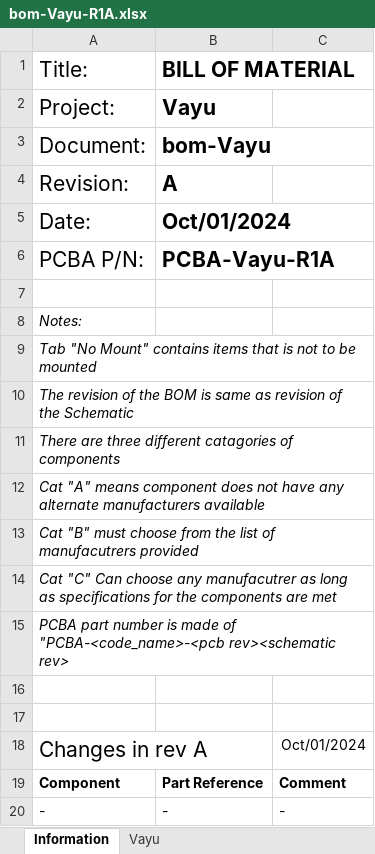
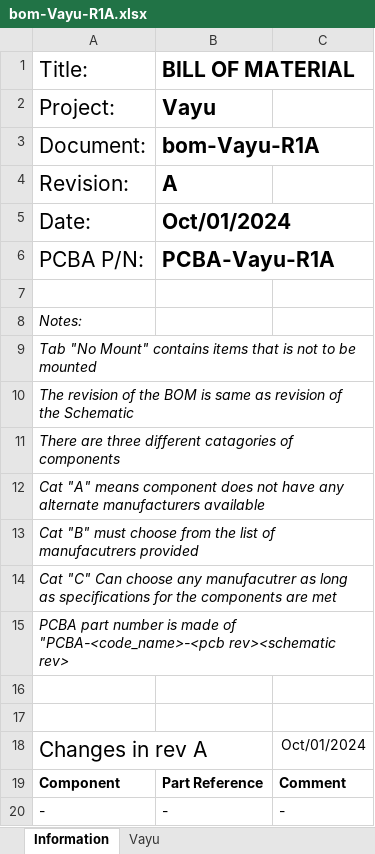
Before and after one commit to varunmarolia/Vayu, an Excel workbook: mfg/BOM/bom-Vayu-R1A.xlsx, sheet Information, drawn as a sheet; values as stored, in another font and other column widths than the file's, no borders; the diff names each change by its address in the sheet, - before the commit and + after, or states it on an @@ line.

```diff
--- a/mfg/BOM/bom-Vayu-R1A.xlsx (sheet Information)
+++ b/mfg/BOM/bom-Vayu-R1A.xlsx (sheet Information)
-B3 (BILL OF MATERIAL): bom-Vayu
+B3 (BILL OF MATERIAL): bom-Vayu-R1A
```
Also changed, not shown: sheet Vayu, 3 other files.
